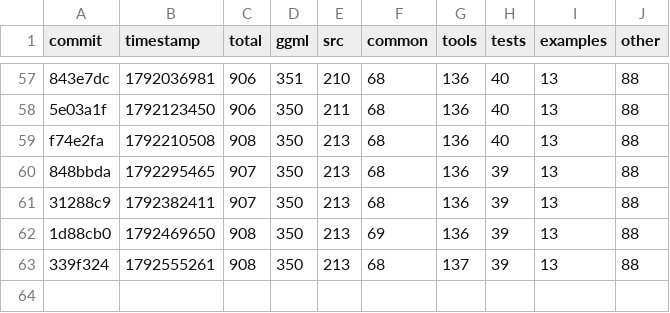
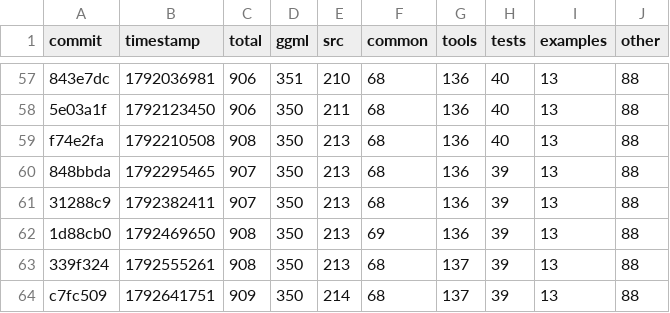
Before and after one commit to am17an/llama.cpp-dev, a CSV file: todo-counts.csv, drawn as a sheet; only a part is shown, gaps mark what is left out; the diff names each change by its address in the sheet, - before the commit and + after, or states it on an @@ line.

```diff
--- a/todo-counts.csv
+++ b/todo-counts.csv
+row 64: c7fc509 | 1792641751 | 909 | 350 | 214 | 68 | 137 | 39 | 13 | 88
```
Also changed, not shown: 2 other files.
